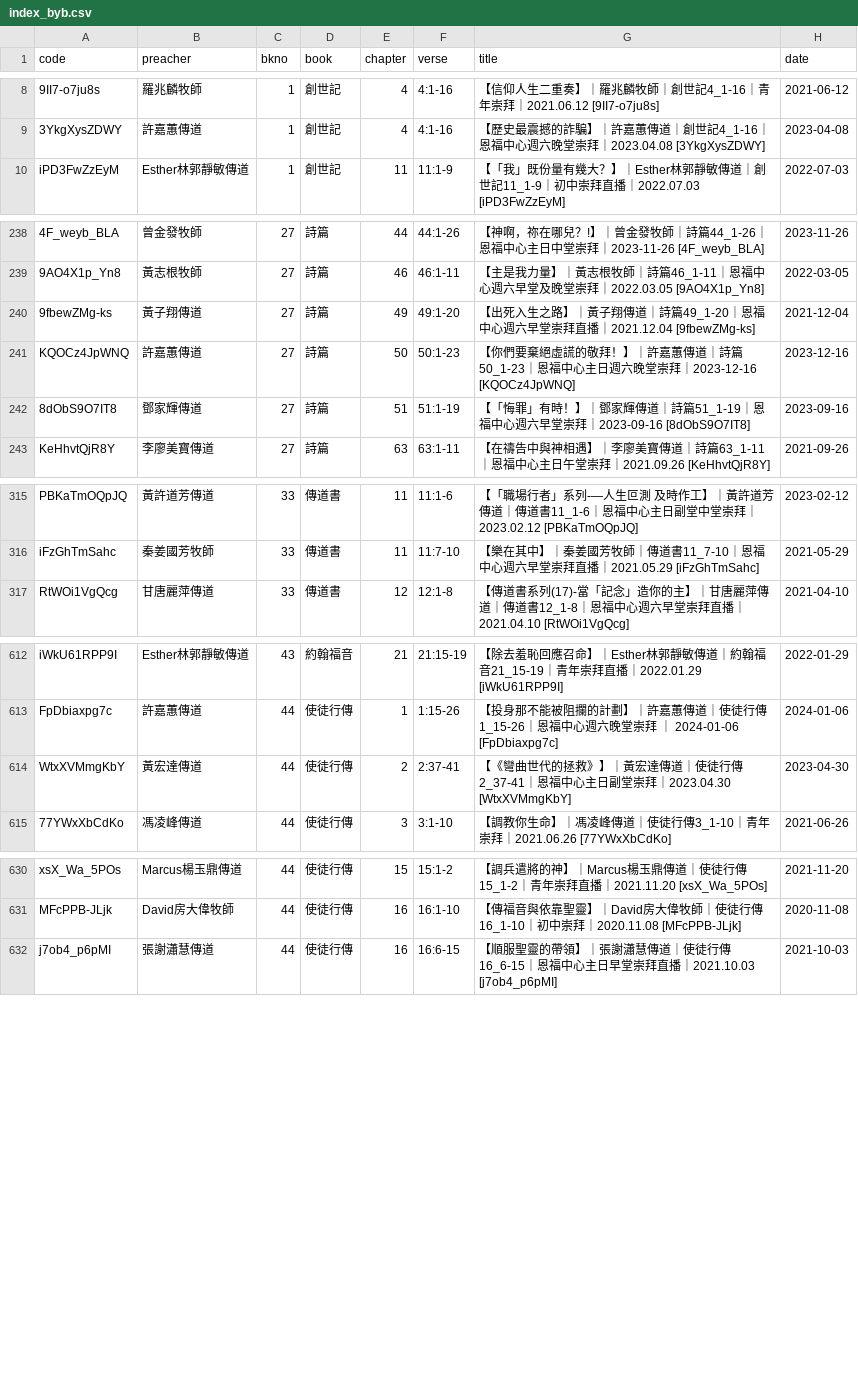
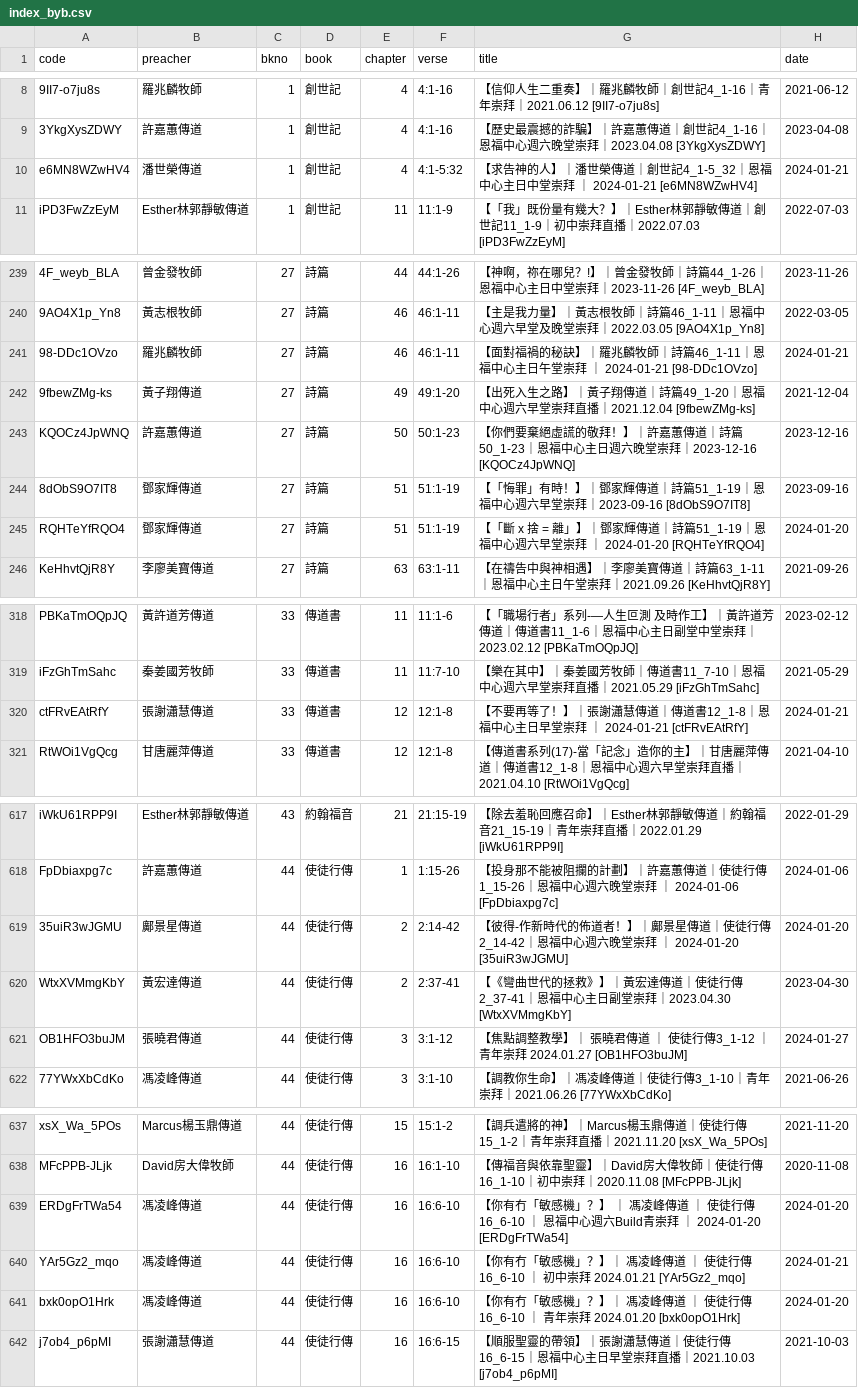
Before and after one commit to michaelchanwahyan/sermon-app, a CSV file: projects/YFCX/index_byb.csv, drawn as a sheet; only a part is shown, gaps mark what is left out; the diff covers the shown part only; the diff names each change by its address in the sheet, - before the commit and + after, or states it on an @@ line.

Commit message:
[update] index csv updated

```diff
--- a/projects/YFCX/index_byb.csv
+++ b/projects/YFCX/index_byb.csv
+row 10: e6MN8WZwHV4 | 潘世榮傳道 | 1 | 創世記 | 4 | 4:1-5:32 | 【求告神的人】｜潘世榮傳道｜創世記4_1-5_32｜恩福中心主日中堂崇拜 ｜ 2024-01-21 [e6MN8WZwHV4] | 2024-01-21
+row 241: 98-DDc1OVzo | 羅兆麟牧師 | 27 | 詩篇 | 46 | 46:1-11 | 【面對福禍的秘訣】｜羅兆麟牧師｜詩篇46_1-11｜恩福中心主日午堂崇拜 ｜ 2024-01-21 [98-DDc1OVzo] | 2024-01-21
+row 245: RQHTeYfRQO4 | 鄧家輝傳道 | 27 | 詩篇 | 51 | 51:1-19 | 【「斷 x 捨 = 離」】｜鄧家輝傳道｜詩篇51_1-19｜恩福中心週六早堂崇拜 ｜ 2024-01-20 [RQHTeYfRQO4] | 2024-01-20
+row 320: ctFRvEAtRfY | 張謝瀟慧傳道 | 33 | 傳道書 | 12 | 12:1-8 | 【不要再等了！】｜張謝瀟慧傳道｜傳道書12_1-8｜恩福中心主日早堂崇拜 ｜ 2024-01-21 [ctFRvEAtRfY] | 2024-01-21
+row 619: 35uiR3wJGMU | 鄺景星傳道 | 44 | 使徒行傳 | 2 | 2:14-42 | 【彼得-作新時代的佈道者！】｜鄺景星傳道｜使徒行傳2_14-42｜恩福中心週六晚堂崇拜 ｜ 2024-01-20 [35uiR3wJGMU] | 2024-01-20
+row 621: OB1HFO3buJM | 張曉君傳道 | 44 | 使徒行傳 | 3 | 3:1-12 | 【焦點調整教學】｜ 張曉君傳道 ｜ 使徒行傳3_1-12 ｜ 青年崇拜 2024.01.27 [OB1HFO3buJM] | 2024-01-27
+row 639: ERDgFrTWa54 | 馮凌峰傳道 | 44 | 使徒行傳 | 16 | 16:6-10 | 【你有冇「敏感機」？】 ｜ 馮凌峰傳道 ｜ 使徒行傳16_6-10 ｜ 恩福中心週六Build青崇拜 ｜ 2024-01-20 [ERDgFrTWa54] | 2024-01-20
+row 640: YAr5Gz2_mqo | 馮凌峰傳道 | 44 | 使徒行傳 | 16 | 16:6-10 | 【你有冇「敏感機」？】｜ 馮凌峰傳道 ｜ 使徒行傳16_6-10 ｜ 初中崇拜 2024.01.21 [YAr5Gz2_mqo] | 2024-01-21
+row 641: bxk0opO1Hrk | 馮凌峰傳道 | 44 | 使徒行傳 | 16 | 16:6-10 | 【你有冇「敏感機」？】｜ 馮凌峰傳道 ｜ 使徒行傳16_6-10 ｜ 青年崇拜 2024.01.20 [bxk0opO1Hrk] | 2024-01-20
```
Also changed, not shown: 2 added rows elsewhere in this file, projects/ACSMHK/index_byn.csv, projects/FVC/index_byb.csv, 5 other files.
